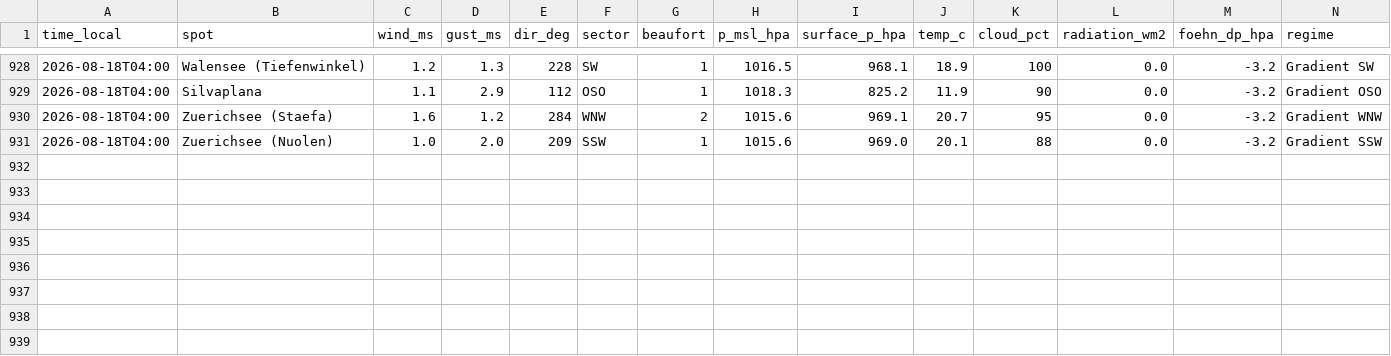
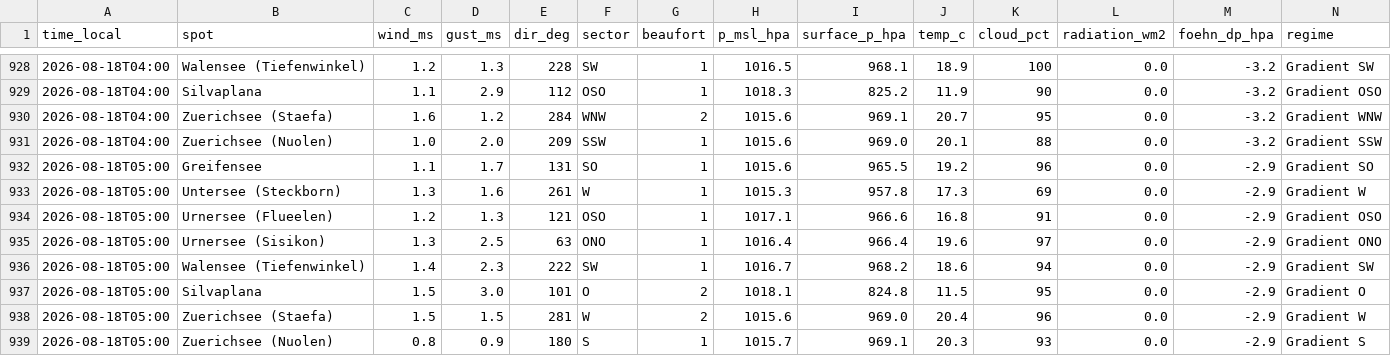
Before and after one commit to ramunbaer/Windforecast, a CSV file: data/history.csv, drawn as a sheet; only a part is shown, gaps mark what is left out.

Commit message:
data: 2026-08-18T03:36:32Z

```diff
--- a/data/history.csv
+++ b/data/history.csv
@@ -931 +931,9 @@ time_local,spot,wind_ms,gust_ms,dir_deg,sector,beaufort,p_msl_hpa,surface_p_hpa,
 2026-08-18T04:00,Zuerichsee (Nuolen),1.0,2.0,209,SSW,1,1015.6,969.0,20.1,88,0.0,-3.2,Gradient SSW
+2026-08-18T05:00,Greifensee,1.1,1.7,131,SO,1,1015.6,965.5,19.2,96,0.0,-2.9,Gradient SO
+2026-08-18T05:00,Untersee (Steckborn),1.3,1.6,261,W,1,1015.3,957.8,17.3,69,0.0,-2.9,Gradient W
+2026-08-18T05:00,Urnersee (Flueelen),1.2,1.3,121,OSO,1,1017.1,966.6,16.8,91,0.0,-2.9,Gradient OSO
+2026-08-18T05:00,Urnersee (Sisikon),1.3,2.5,63,ONO,1,1016.4,966.4,19.6,97,0.0,-2.9,Gradient ONO
+2026-08-18T05:00,Walensee (Tiefenwinkel),1.4,2.3,222,SW,1,1016.7,968.2,18.6,94,0.0,-2.9,Gradient SW
+2026-08-18T05:00,Silvaplana,1.5,3.0,101,O,2,1018.1,824.8,11.5,95,0.0,-2.9,Gradient O
+2026-08-18T05:00,Zuerichsee (Staefa),1.5,1.5,281,W,2,1015.6,969.0,20.4,96,0.0,-2.9,Gradient W
+2026-08-18T05:00,Zuerichsee (Nuolen),0.8,0.9,180,S,1,1015.7,969.1,20.3,93,0.0,-2.9,Gradient S
```
Also changed, not shown: 2 other files.
